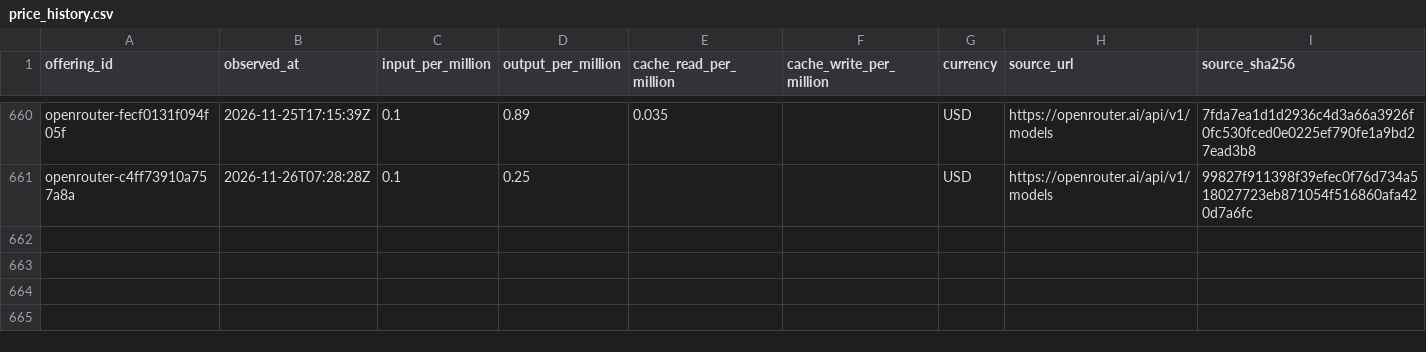
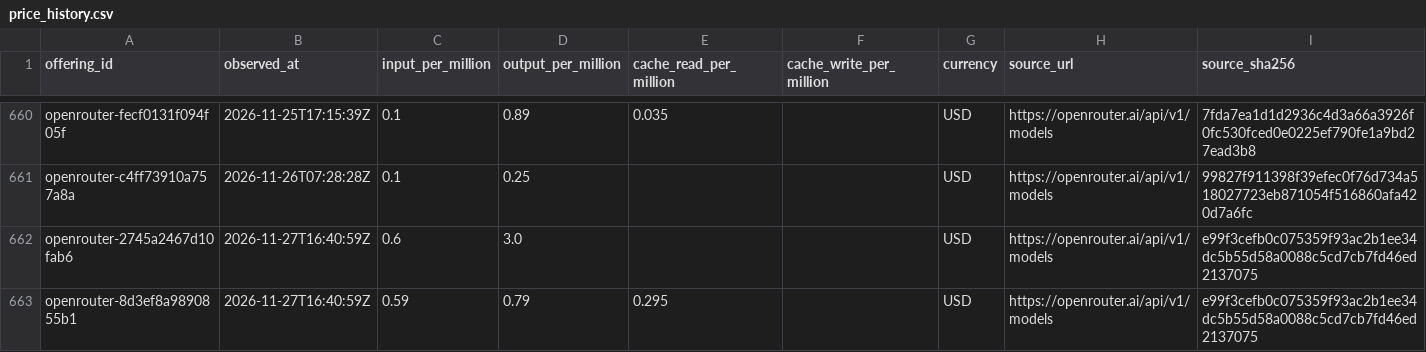
Before and after one commit to yogenpro/token3, a CSV file: data/price_history.csv, drawn as a sheet; only a part is shown, gaps mark what is left out; the diff names each change by its address in the sheet, - before the commit and + after, or states it on an @@ line.

```diff
--- a/data/price_history.csv
+++ b/data/price_history.csv
+row 662: openrouter-2745a2467d10fab6 | 2026-11-27T16:40:59Z | 0.6 | 3.0 |  |  | USD | https://openrouter.ai/api/v1/models | e99f3cefb0c075359f93ac2b1ee34dc5b55d58a0088c5cd7cb7fd46ed2137075
+row 663: openrouter-8d3ef8a9890855b1 | 2026-11-27T16:40:59Z | 0.59 | 0.79 | 0.295 |  | USD | https://openrouter.ai/api/v1/models | e99f3cefb0c075359f93ac2b1ee34dc5b55d58a0088c5cd7cb7fd46ed2137075
```
Also changed, not shown: 19 other files.
